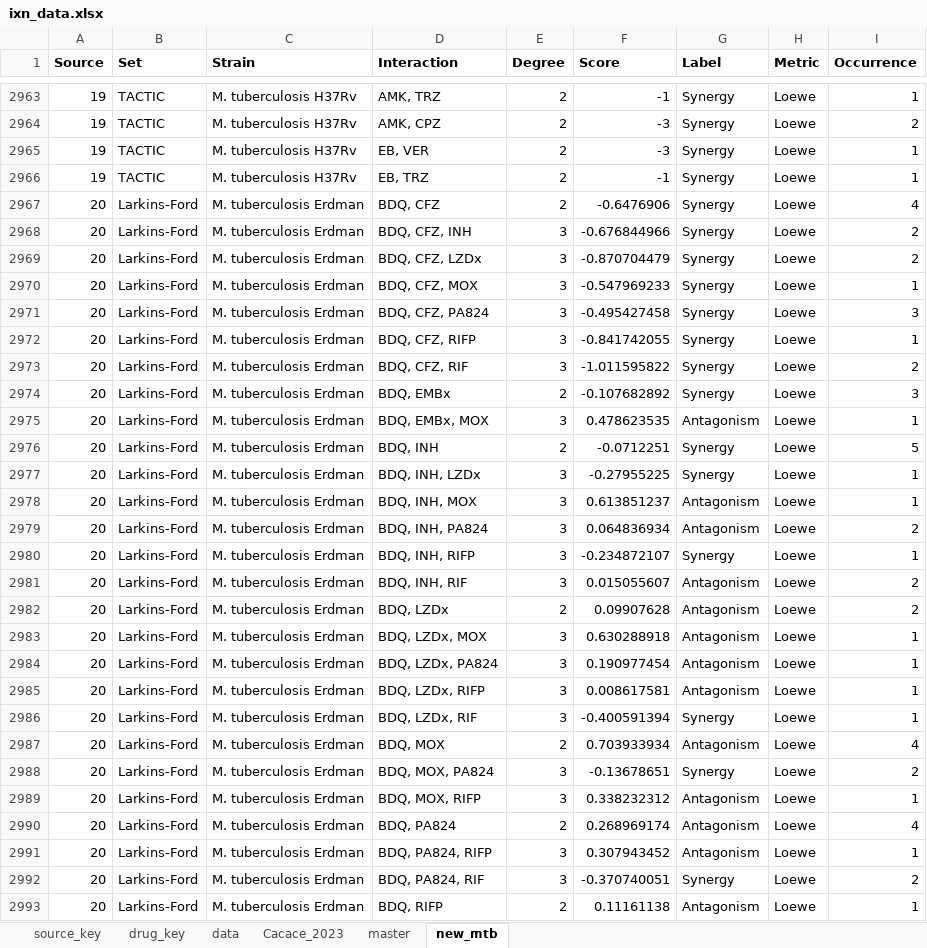
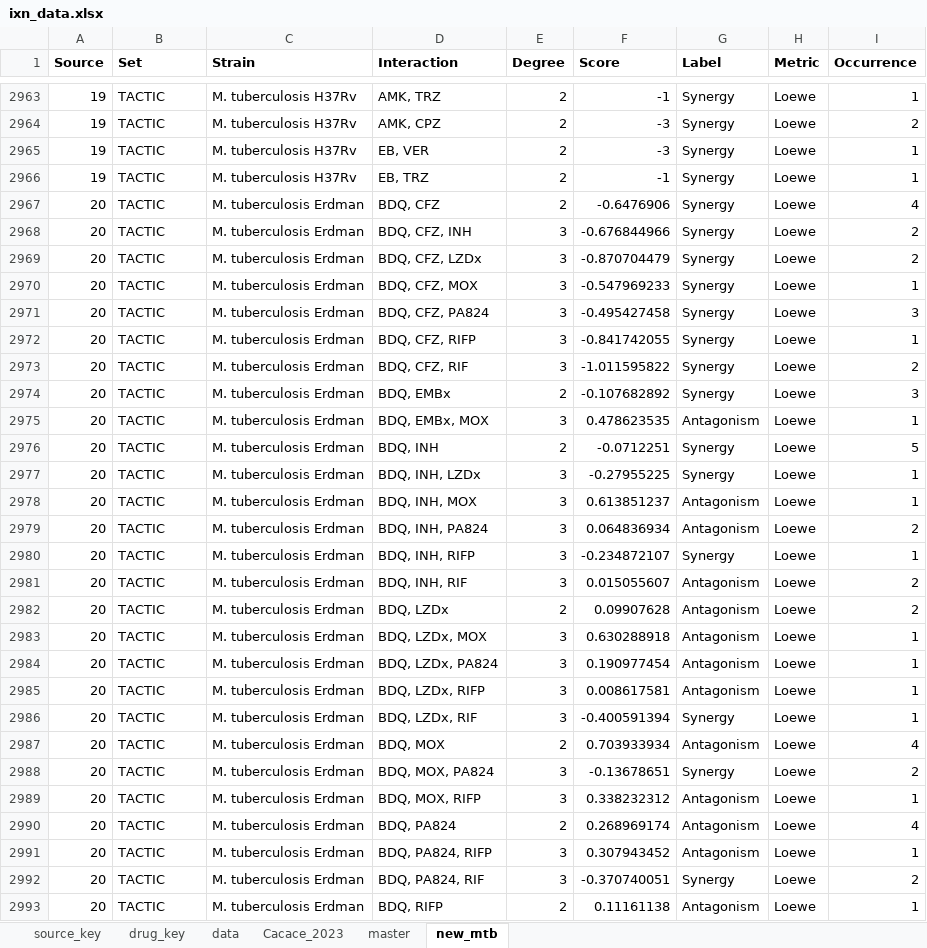
Before and after one commit to sriram-lab/TACTIC, an Excel workbook: data/ixn_data.xlsx, sheet new_mtb, drawn as a sheet; only a part is shown, gaps mark what is left out; values as stored, in another font and other column widths than the file's, no borders; the diff covers the shown part only; the diff names each change by its address in the sheet, - before the commit and + after, or states it on an @@ line.

```diff
--- a/data/ixn_data.xlsx (sheet new_mtb)
+++ b/data/ixn_data.xlsx (sheet new_mtb)
-B2967:B2993 (Set): Larkins-Ford
+B2967:B2993 (Set): TACTIC
```
Also changed, not shown: 57 edited cells elsewhere in this sheet, sheet source_key, 2 other files.
